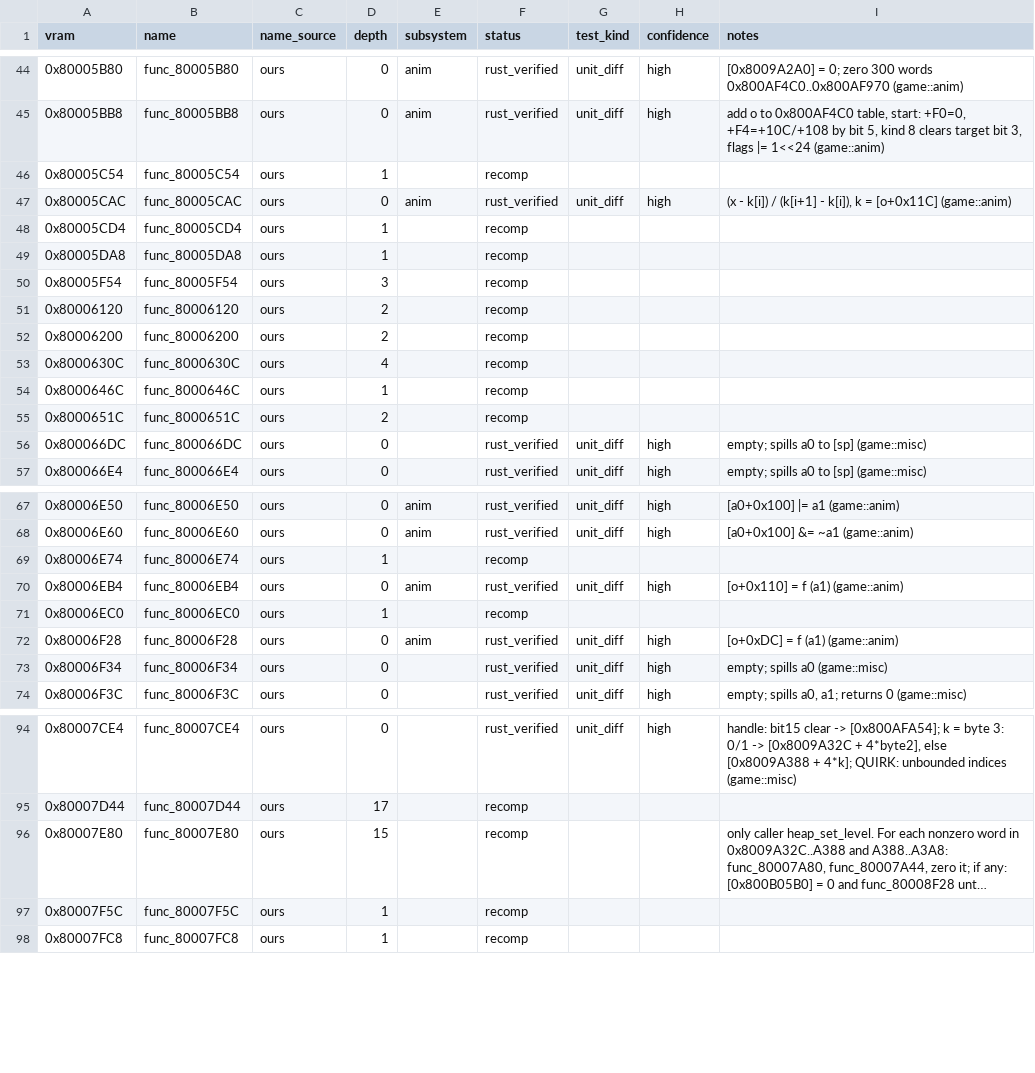
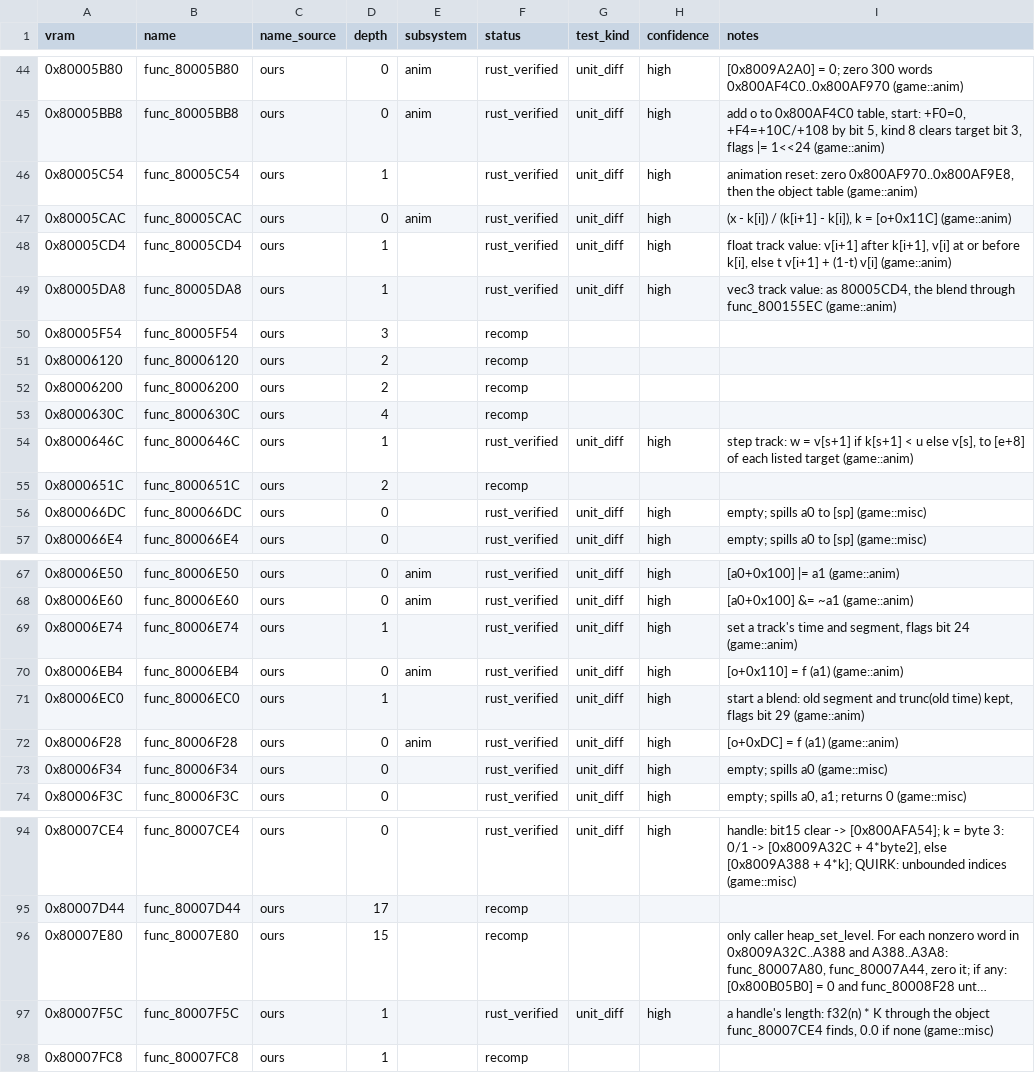
Before and after one commit to markgiroux3141/Starwars-Podracing-rust-clone, a CSV file: symbols/functions.csv, drawn as a sheet; only a part is shown, gaps mark what is left out; long unchanged cells end in …; the diff names each change by its address in the sheet, - before the commit and + after, or states it on an @@ line.

```diff
--- a/symbols/functions.csv
+++ b/symbols/functions.csv
-F46 (status): recomp
+F46 (status): rust_verified
-G46 (test_kind): (empty)
+G46 (test_kind): unit_diff
-H46 (confidence): (empty)
+H46 (confidence): high
-I46 (notes): (empty)
+I46 (notes): animation reset: zero 0x800AF970..0x800AF9E8, then the object table (game::anim)
-F48:F49 (status): recomp
+F48:F49 (status): rust_verified
-G48:G49 (test_kind): (empty)
+G48:G49 (test_kind): unit_diff
-H48:H49 (confidence): (empty)
+H48:H49 (confidence): high
-I48 (notes): (empty)
+I48 (notes): float track value: v[i+1] after k[i+1], v[i] at or before k[i], else t v[i+1] + (1-t) v[i] (game::anim)
-I49 (notes): (empty)
+I49 (notes): vec3 track value: as 80005CD4, the blend through func_800155EC (game::anim)
-F54 (status): recomp
+F54 (status): rust_verified
-G54 (test_kind): (empty)
+G54 (test_kind): unit_diff
-H54 (confidence): (empty)
+H54 (confidence): high
-I54 (notes): (empty)
+I54 (notes): step track: w = v[s+1] if k[s+1] < u else v[s], to [e+8] of each listed target (game::anim)
-F69 (status): recomp
+F69 (status): rust_verified
-G69 (test_kind): (empty)
+G69 (test_kind): unit_diff
-H69 (confidence): (empty)
+H69 (confidence): high
-I69 (notes): (empty)
+I69 (notes): set a track's time and segment, flags bit 24 (game::anim)
-F71 (status): recomp
+F71 (status): rust_verified
-G71 (test_kind): (empty)
+G71 (test_kind): unit_diff
-H71 (confidence): (empty)
+H71 (confidence): high
-I71 (notes): (empty)
+I71 (notes): start a blend: old segment and trunc(old time) kept, flags bit 29 (game::anim)
-F97 (status): recomp
+F97 (status): rust_verified
-G97 (test_kind): (empty)
+G97 (test_kind): unit_diff
-H97 (confidence): (empty)
+H97 (confidence): high
-I97 (notes): (empty)
+I97 (notes): a handle's length: f32(n) * K through the object func_80007CE4 finds, 0.0 if none (game::misc)
```
Also changed, not shown: 6 other files.
